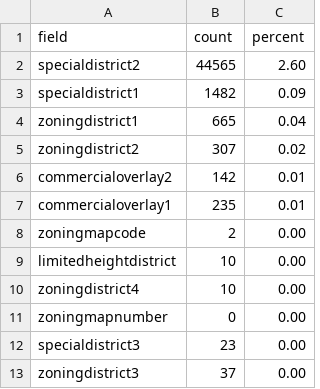
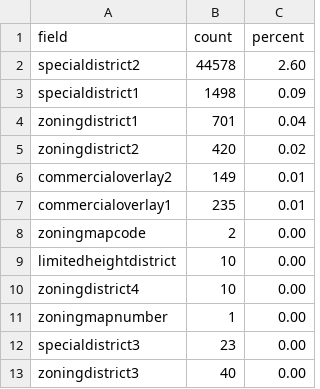
Before and after one commit to NYCPlanning/db-zoningtaxlots, a CSV file: zoningtaxlots_build/output/qc_versioncomparison.csv, drawn as a sheet.

```diff
--- a/zoningtaxlots_build/output/qc_versioncomparison.csv
+++ b/zoningtaxlots_build/output/qc_versioncomparison.csv
@@ -1,7 +1,7 @@
 field,count,percent
-specialdistrict2,44565,2.60
-specialdistrict1,1482,0.09
-zoningdistrict1,665,0.04
-zoningdistrict2,307,0.02
-commercialoverlay2,142,0.01
+specialdistrict2,44578,2.60
+specialdistrict1,1498,0.09
+zoningdistrict1,701,0.04
+zoningdistrict2,420,0.02
+commercialoverlay2,149,0.01
 commercialoverlay1,235,0.01
@@ -10,4 +10,4 @@ limitedheightdistrict,10,0.00
 zoningdistrict4,10,0.00
-zoningmapnumber,0,0.00
+zoningmapnumber,1,0.00
 specialdistrict3,23,0.00
-zoningdistrict3,37,0.00
+zoningdistrict3,40,0.00
```
Also changed, not shown: zoningtaxlots_build/output/qc_frequencychanges.csv, zoningtaxlots_build/output/qc_versioncomparisonnownullcount.csv, 7 other files.
